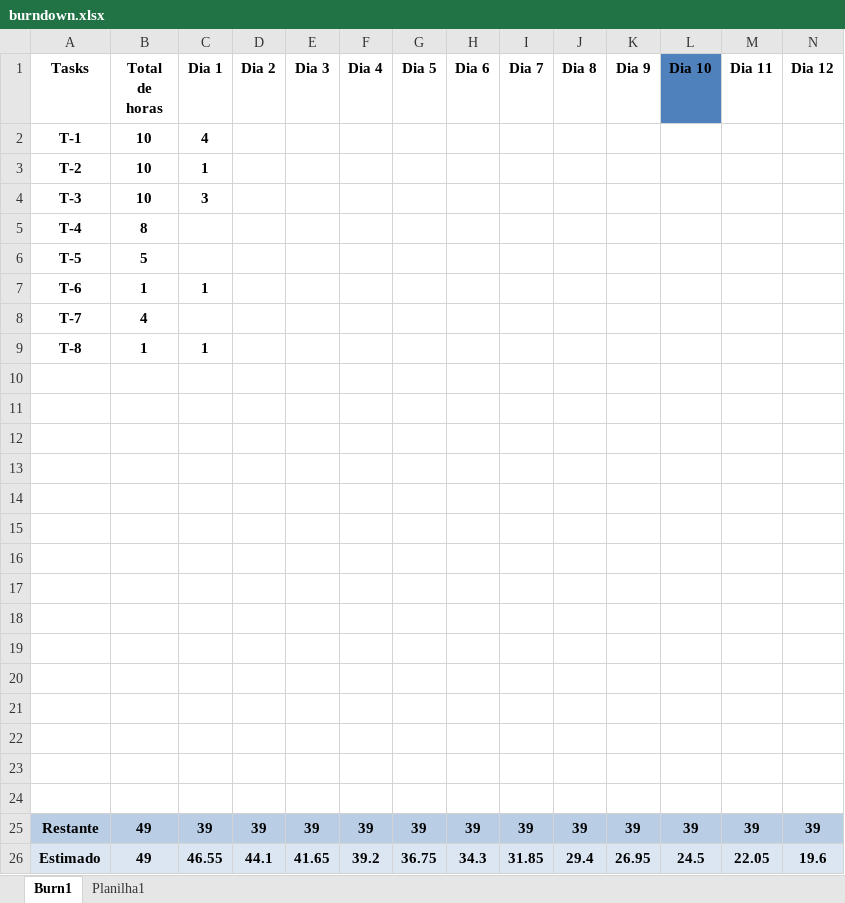
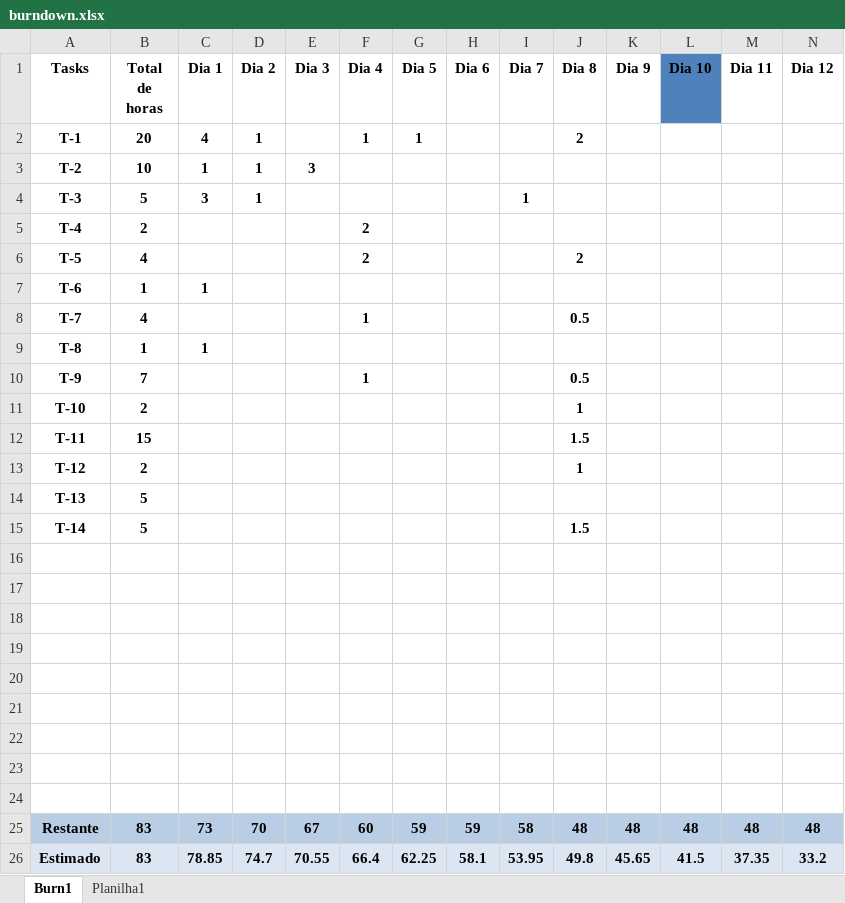
Before and after one commit to Galaticos-API/API-3, an Excel workbook: DOCS/burndown.xlsx, sheet Burn1, drawn as a sheet; only a part is shown; values as stored, in another font and other column widths than the file's, no borders; charts and pictures and table styles not drawn; removed rows and columns are numbered as before the commit, all else as after; rows hold the shown columns only; the diff covers the shown part only; the diff names each change by its address in the sheet, - before the commit and + after, or states it on an @@ line.

Commit message:
docs: burn atualizado

```diff
--- a/DOCS/burndown.xlsx (sheet Burn1)
+++ b/DOCS/burndown.xlsx (sheet Burn1)
-row 2: T-1 | 10 | 4
+row 2: T-1 | 20 | 4 | 1 |  | 1 | 1 |  |  | 2
-D3:D4 (Dia 2): (empty)
+D3:D4 (Dia 2): 1
-E3 (Dia 3): (empty)
+E3 (Dia 3): 3
-B4 (Total de horas): 10
+B4 (Total de horas): 5
-I4 (Dia 7): (empty)
+I4 (Dia 7): 1
-B5 (Total de horas): 8
+B5 (Total de horas): 2
-F5 (Dia 4): (empty)
+F5 (Dia 4): 2
-row 6: T-5 | 5
+row 6: T-5 | 4 |  |  |  | 2 |  |  |  | 2
-F8 (Dia 4): (empty)
+F8 (Dia 4): 1
-J8 (Dia 8): (empty)
+J8 (Dia 8): 0.5
+row 10: T-9 | 7 |  |  |  | 1 |  |  |  | 0.5
+row 11: T-10 | 2 |  |  |  |  |  |  |  | 1
+row 12: T-11 | 15 |  |  |  |  |  |  |  | 1.5
+row 13: T-12 | 2 |  |  |  |  |  |  |  | 1
+row 14: T-13 | 5
+row 15: T-14 | 5 |  |  |  |  |  |  |  | 1.5
-row 25: (empty)
+row 25: Restante | 83 | 73 | 70 | 67 | 60 | 59 | 59 | 58 | 48 | 48 | 48 | 48 | 48
-A25:N25 fill: none
+A25:N25 fill: #B9CDE5
-row 26: (empty)
+row 26: Estimado | 83 | 78.85 | 74.7 | 70.55 | 66.4 | 62.25 | 58.1 | 53.95 | 49.8 | 45.65 | 41.5 | 37.35 | 33.2
-A26:N26 fill: none
+A26:N26 fill: #DCE6F2
-row 21: (empty)
-row 22: (empty)
-row 23: (empty)
-row 24: (empty)
-row 25: Restante | 49 | 39 | 39 | 39 | 39 | 39 | 39 | 39 | 39 | 39 | 39 | 39 | 39
-row 26: Estimado | 49 | 46.55 | 44.1 | 41.65 | 39.2 | 36.75 | 34.3 | 31.85 | 29.4 | 26.95 | 24.5 | 22.05 | 19.6
```
Also changed, not shown: cell formats elsewhere in this sheet, charts or pictures.
